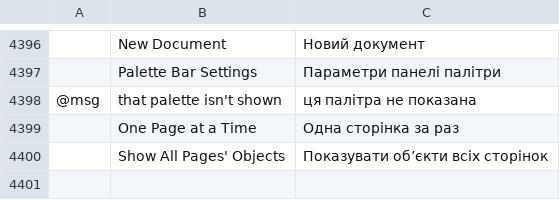
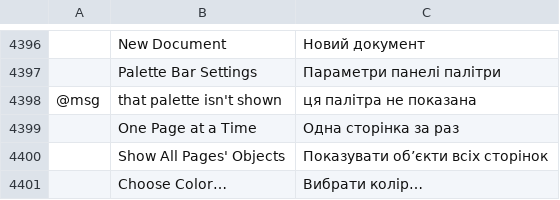
Before and after one commit to alefe7z/vetorial-pro, a TSV file: crates/ui-egui/src/i18n/uk.tsv, drawn as a sheet; only a part is shown, gaps mark what is left out; the diff names each change by its address in the sheet, - before the commit and + after, or states it on an @@ line.

```diff
--- a/crates/ui-egui/src/i18n/uk.tsv
+++ b/crates/ui-egui/src/i18n/uk.tsv
+row 4401:  | Choose Color… | Вибрати колір…
```
Also changed, not shown: crates/ui-egui/src/i18n/de.tsv, crates/ui-egui/src/i18n/fr.tsv, 18 other files.
